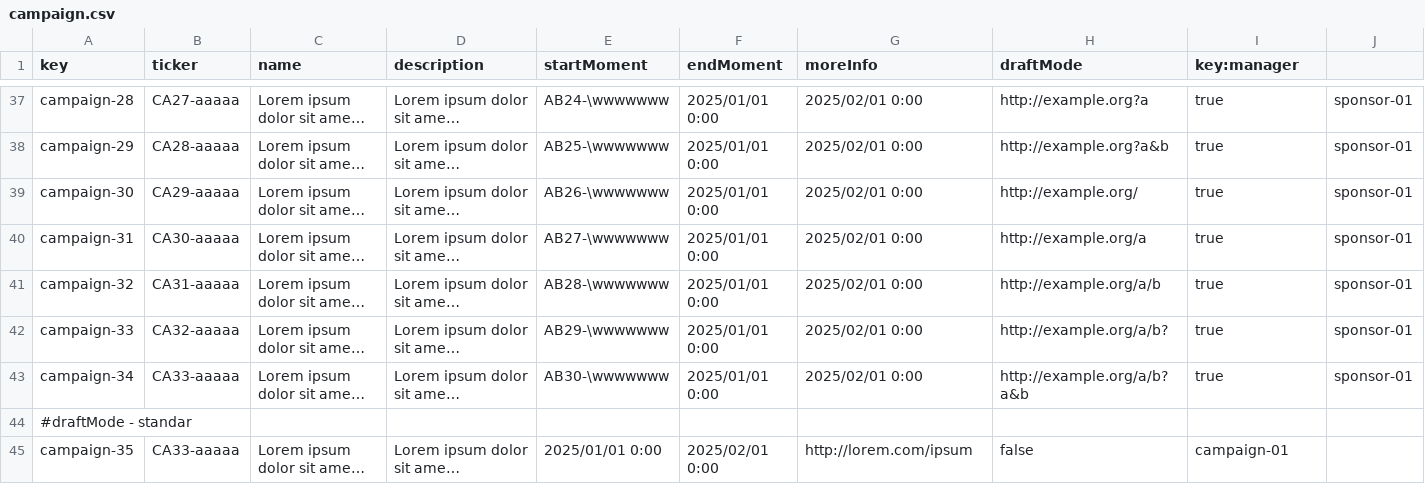
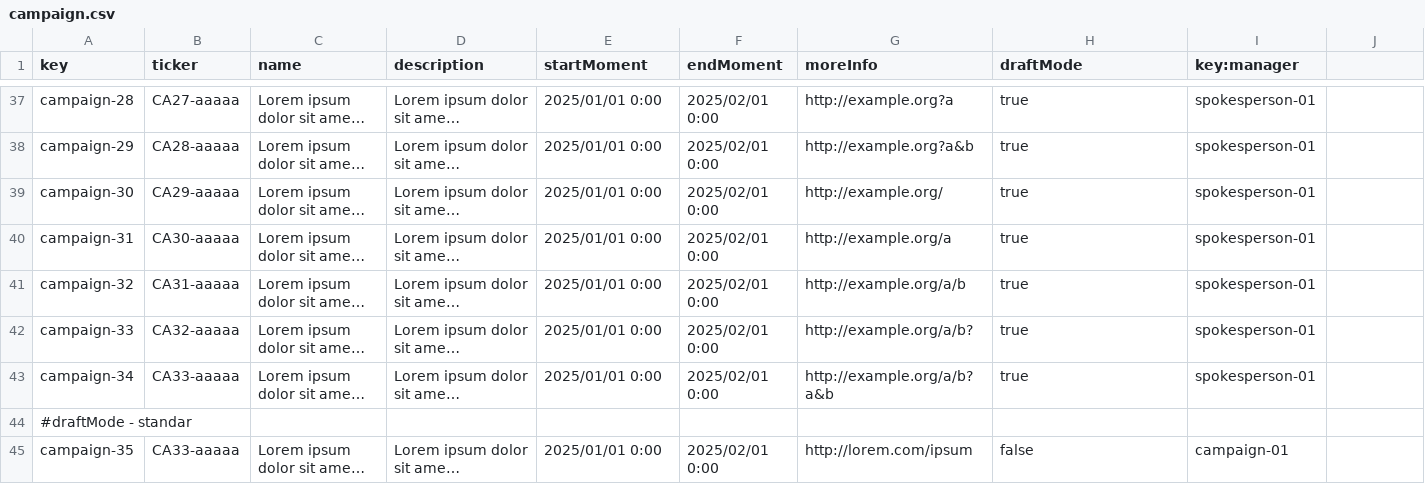
Before and after one commit to G058-DP2/Acme-Starters-C, a CSV file: src/main/resources/WEB-INF/data/sample/batch-01/campaign.csv, drawn as a sheet; only a part is shown, gaps mark what is left out; long unchanged cells end in …; the diff covers the shown part only; the diff names each change by its address in the sheet, - before the commit and + after, or states it on an @@ line.

```diff
--- a/src/main/resources/WEB-INF/data/sample/batch-01/campaign.csv
+++ b/src/main/resources/WEB-INF/data/sample/batch-01/campaign.csv
-E37 (startMoment): AB24-\wwwwwww
+E37 (startMoment): 2025/01/01 0:00
-F37:F43 (endMoment): 2025/01/01 0:00
+F37:F43 (endMoment): 2025/02/01 0:00
-G37 (moreInfo): 2025/02/01 0:00
+G37 (moreInfo): http://example.org?a
-H37 (draftMode): http://example.org?a
+H37 (draftMode): true
-I37:I43 (key:manager): true
+I37:I43 (key:manager): spokesperson-01
-J37:J43: sponsor-01
+J37:J43: (empty)
-E38 (startMoment): AB25-\wwwwwww
+E38 (startMoment): 2025/01/01 0:00
-G38 (moreInfo): 2025/02/01 0:00
+G38 (moreInfo): http://example.org?a&b
-H38 (draftMode): http://example.org?a&b
+H38 (draftMode): true
-E39 (startMoment): AB26-\wwwwwww
+E39 (startMoment): 2025/01/01 0:00
-G39 (moreInfo): 2025/02/01 0:00
+G39 (moreInfo): http://example.org/
-H39 (draftMode): http://example.org/
+H39 (draftMode): true
-E40 (startMoment): AB27-\wwwwwww
+E40 (startMoment): 2025/01/01 0:00
-G40 (moreInfo): 2025/02/01 0:00
+G40 (moreInfo): http://example.org/a
-H40 (draftMode): http://example.org/a
+H40 (draftMode): true
-E41 (startMoment): AB28-\wwwwwww
+E41 (startMoment): 2025/01/01 0:00
-G41 (moreInfo): 2025/02/01 0:00
+G41 (moreInfo): http://example.org/a/b
-H41 (draftMode): http://example.org/a/b
+H41 (draftMode): true
-E42 (startMoment): AB29-\wwwwwww
+E42 (startMoment): 2025/01/01 0:00
-G42 (moreInfo): 2025/02/01 0:00
+G42 (moreInfo): http://example.org/a/b?
-H42 (draftMode): http://example.org/a/b?
+H42 (draftMode): true
-E43 (startMoment): AB30-\wwwwwww
+E43 (startMoment): 2025/01/01 0:00
-G43 (moreInfo): 2025/02/01 0:00
+G43 (moreInfo): http://example.org/a/b?a&b
-H43 (draftMode): http://example.org/a/b?a&b
+H43 (draftMode): true
```
Also changed, not shown: 64 edited cells elsewhere in this file.
